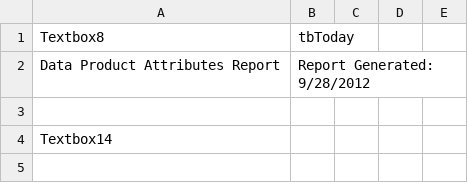
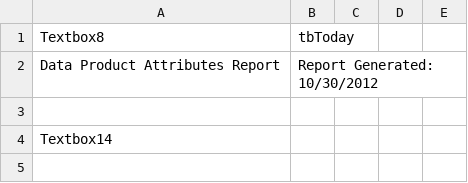
Before and after one commit to ooici/ion-definitions, a CSV file: res/preload/r2_ioc/ooi_assets1/AttributeReportDataProducts.csv, drawn as a sheet; only a part is shown.

```diff
--- a/res/preload/r2_ioc/ooi_assets1/AttributeReportDataProducts.csv
+++ b/res/preload/r2_ioc/ooi_assets1/AttributeReportDataProducts.csv
@@ -1,3 +1,3 @@
 Textbox8,tbToday
-Data Product Attributes Report,Report Generated: 9/28/2012
+Data Product Attributes Report,Report Generated: 10/30/2012
 
```
Also changed, not shown: res/preload/r2_ioc/ooi_assets1/AttributeReportClass.csv, res/preload/r2_ioc/ooi_assets1/DataProductSpreadsheet.csv, 21 other files.
